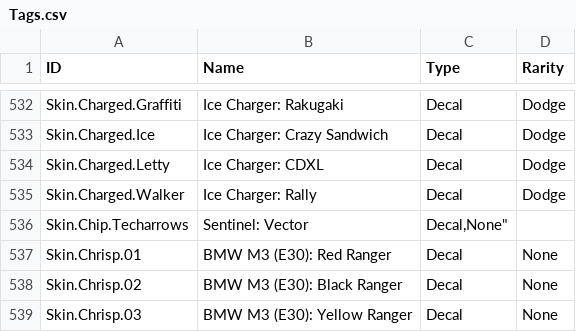
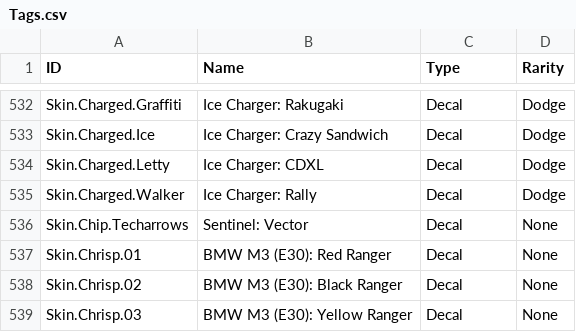
Before and after one commit to SamClubbers/FNProducts, a CSV file: Tags.csv, drawn as a sheet; only a part is shown, gaps mark what is left out.

Commit message:
Fixed Format - v40.30

```diff
--- a/Tags.csv
+++ b/Tags.csv
@@ -535,3 +535,3 @@
 "Skin.Charged.Walker","Ice Charger: Rally","Decal","Dodge"
-"Skin.Chip.Techarrows","Sentinel: Vector","Decal,"None"
+"Skin.Chip.Techarrows","Sentinel: Vector","Decal","None"
 "Skin.Chrisp.01","BMW M3 (E30): Red Ranger","Decal","None"
```
